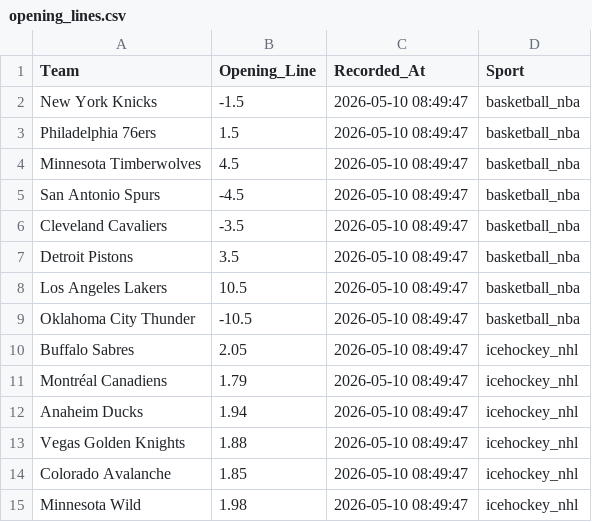
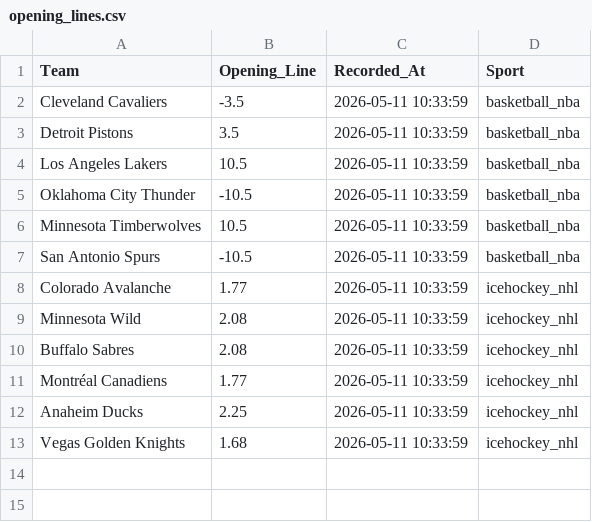
Before and after one commit to jordansonntag3/Pro-Sports-Auditor, a CSV file: opening_lines.csv, drawn as a sheet.

```diff
--- a/opening_lines.csv
+++ b/opening_lines.csv
@@ -1,15 +1,13 @@
 Team,Opening_Line,Recorded_At,Sport
-New York Knicks,-1.5,2026-05-10 08:49:47,basketball_nba
-Philadelphia 76ers,1.5,2026-05-10 08:49:47,basketball_nba
-Minnesota Timberwolves,4.5,2026-05-10 08:49:47,basketball_nba
-San Antonio Spurs,-4.5,2026-05-10 08:49:47,basketball_nba
-Cleveland Cavaliers,-3.5,2026-05-10 08:49:47,basketball_nba
-Detroit Pistons,3.5,2026-05-10 08:49:47,basketball_nba
-Los Angeles Lakers,10.5,2026-05-10 08:49:47,basketball_nba
-Oklahoma City Thunder,-10.5,2026-05-10 08:49:47,basketball_nba
-Buffalo Sabres,2.05,2026-05-10 08:49:47,icehockey_nhl
-Montréal Canadiens,1.79,2026-05-10 08:49:47,icehockey_nhl
-Anaheim Ducks,1.94,2026-05-10 08:49:47,icehockey_nhl
-Vegas Golden Knights,1.88,2026-05-10 08:49:47,icehockey_nhl
-Colorado Avalanche,1.85,2026-05-10 08:49:47,icehockey_nhl
-Minnesota Wild,1.98,2026-05-10 08:49:47,icehockey_nhl
+Cleveland Cavaliers,-3.5,2026-05-11 10:33:59,basketball_nba
+Detroit Pistons,3.5,2026-05-11 10:33:59,basketball_nba
+Los Angeles Lakers,10.5,2026-05-11 10:33:59,basketball_nba
+Oklahoma City Thunder,-10.5,2026-05-11 10:33:59,basketball_nba
+Minnesota Timberwolves,10.5,2026-05-11 10:33:59,basketball_nba
+San Antonio Spurs,-10.5,2026-05-11 10:33:59,basketball_nba
+Colorado Avalanche,1.77,2026-05-11 10:33:59,icehockey_nhl
+Minnesota Wild,2.08,2026-05-11 10:33:59,icehockey_nhl
+Buffalo Sabres,2.08,2026-05-11 10:33:59,icehockey_nhl
+Montréal Canadiens,1.77,2026-05-11 10:33:59,icehockey_nhl
+Anaheim Ducks,2.25,2026-05-11 10:33:59,icehockey_nhl
+Vegas Golden Knights,1.68,2026-05-11 10:33:59,icehockey_nhl
```
